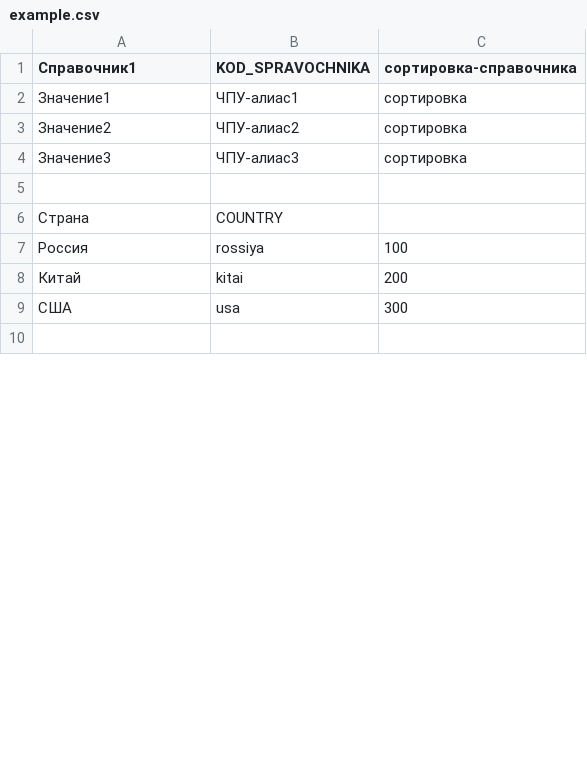
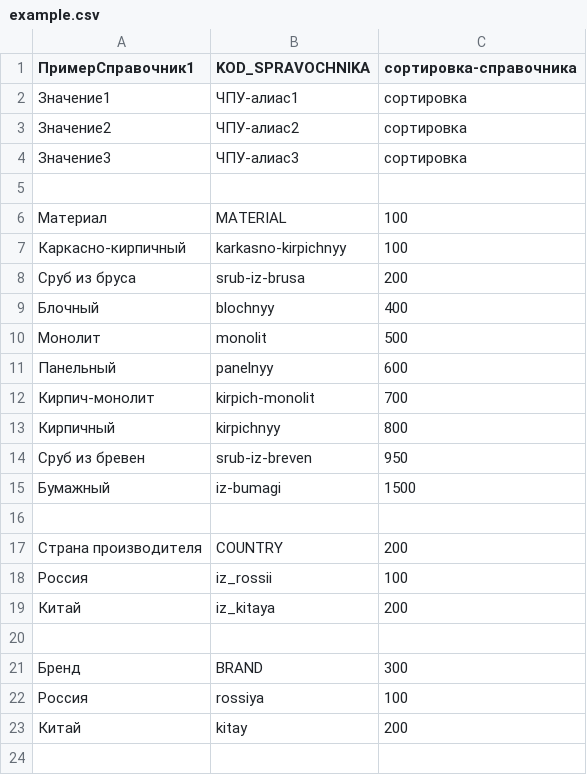
Before and after one commit to awesomebitrix/bitrix-rodzeta.referenceattribs, a CSV file: install/admin/rodzeta.referenceattribs/example.csv, drawn as a sheet; only a part is shown; the diff covers the shown part only.

```diff
--- a/install/admin/rodzeta.referenceattribs/example.csv
+++ b/install/admin/rodzeta.referenceattribs/example.csv
@@ -1,2 +1,2 @@
-Справочник1;KOD_SPRAVOCHNIKA;сортировка-справочника
+ПримерСправочник1;KOD_SPRAVOCHNIKA;сортировка-справочника
 Значение1;ЧПУ-алиас1;сортировка
@@ -5,6 +5,20 @@
 
-Страна;COUNTRY;
+Материал;MATERIAL;100
+Каркасно-кирпичный;karkasno-kirpichnyy;100
+Сруб из бруса;srub-iz-brusa;200
+Блочный;blochnyy;400
+Монолит;monolit;500
+Панельный;panelnyy;600
+Кирпич-монолит;kirpich-monolit;700
+Кирпичный;kirpichnyy;800
+Сруб из бревен;srub-iz-breven;950
+Бумажный;iz-bumagi;1500
+
+Страна производителя;COUNTRY;200
+Россия;iz_rossii;100
+Китай;iz_kitaya;200
+
+Бренд;BRAND;300
 Россия;rossiya;100
-Китай;kitai;200
-США;usa;300
+Китай;kitay;200
 
```
Also changed, not shown: 20 added rows and 7 edited cells elsewhere in this file, 1 other file.
